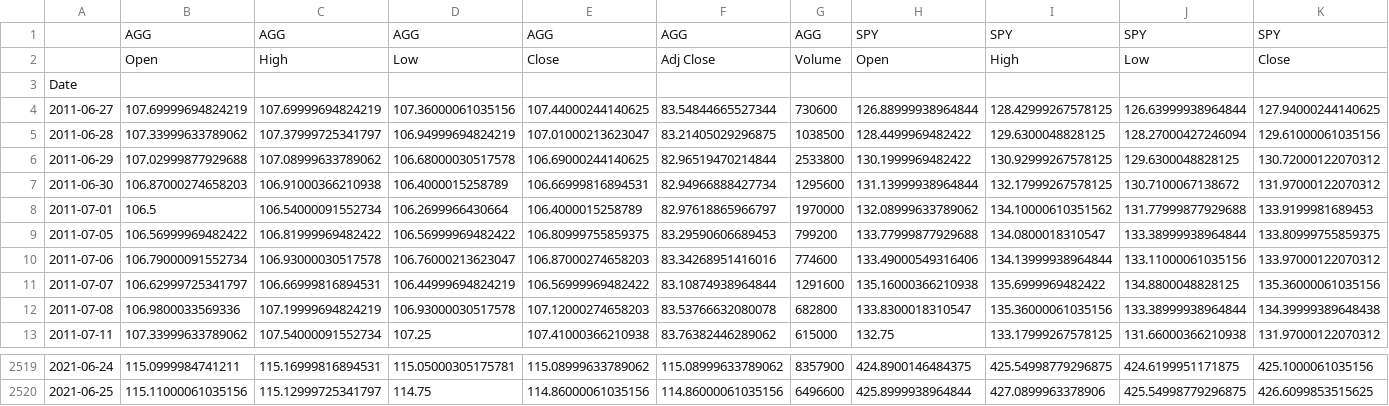
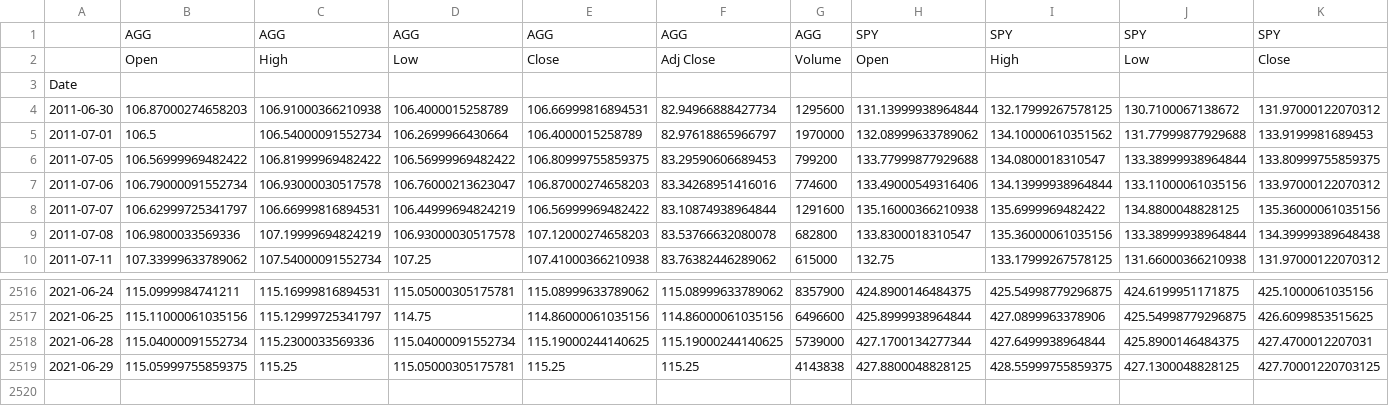
Before and after one commit to JordanCandido/Portfolio-Analysis-and-Monte-Carlo-Simulations, a CSV file: spagg.csv, drawn as a sheet; only a part is shown, gaps mark what is left out; removed rows and columns are numbered as before the commit, all else as after; rows hold the shown columns only; the diff names each change by its address in the sheet, - before the commit and + after, or states it on an @@ line.

```diff
--- a/spagg.csv
+++ b/spagg.csv
-row 4: 2011-06-27 | 107.69999694824219 | 107.69999694824219 | 107.36000061035156 | 107.44000244140625 | 83.54844665527344 | 730600 | 126.88999938964844 | 128.42999267578125 | 126.63999938964844 | 127.94000244140625
-row 5: 2011-06-28 | 107.33999633789062 | 107.37999725341797 | 106.94999694824219 | 107.01000213623047 | 83.21405029296875 | 1038500 | 128.4499969482422 | 129.6300048828125 | 128.27000427246094 | 129.61000061035156
-row 6: 2011-06-29 | 107.02999877929688 | 107.08999633789062 | 106.68000030517578 | 106.69000244140625 | 82.96519470214844 | 2533800 | 130.1999969482422 | 130.92999267578125 | 129.6300048828125 | 130.72000122070312
+row 2518: 2021-06-28 | 115.04000091552734 | 115.2300033569336 | 115.04000091552734 | 115.19000244140625 | 115.19000244140625 | 5739000 | 427.1700134277344 | 427.6499938964844 | 425.8900146484375 | 427.4700012207031
+row 2519: 2021-06-29 | 115.05999755859375 | 115.25 | 115.05000305175781 | 115.25 | 115.25 | 4143838 | 427.8800048828125 | 428.55999755859375 | 427.1300048828125 | 427.70001220703125
```
Also changed, not shown: crypto.csv, 3 other files.
